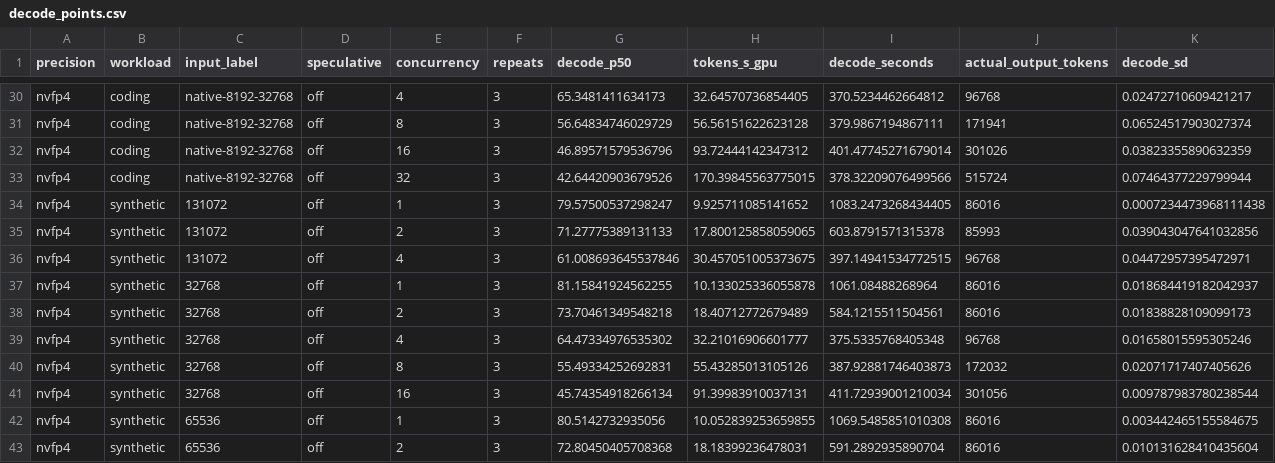
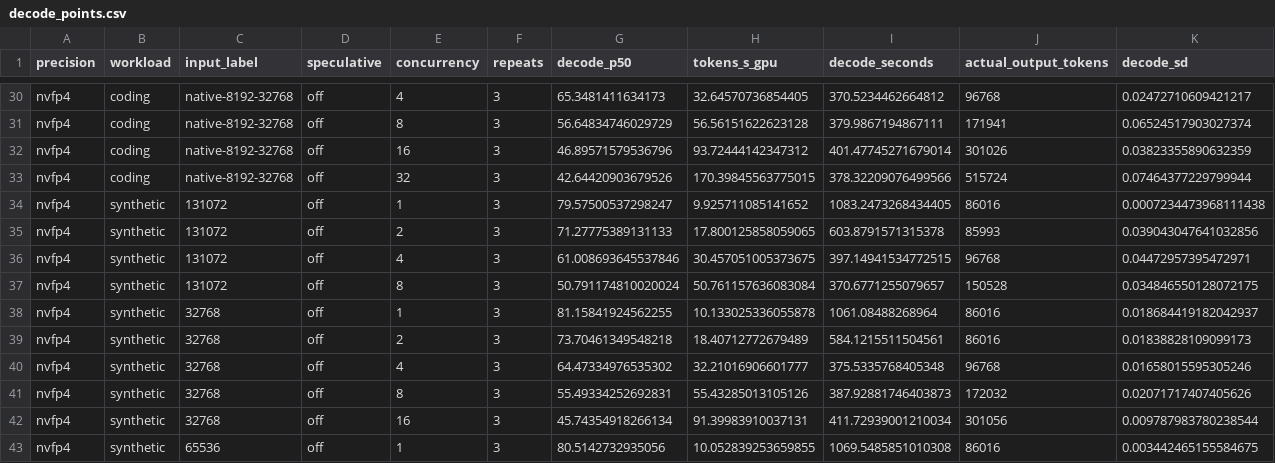
Before and after one commit to zhiyuanhubj/agent-benchmark-evals-20261019, a CSV file: evidence/muse_decode_perf_20261029/decode_points.csv, drawn as a sheet; only a part is shown, gaps mark what is left out; the shorter side is filled out with more unchanged rows; rows hold the shown columns only; the diff names each change by its address in the sheet, - before the commit and + after, or states it on an @@ line.

```diff
--- a/evidence/muse_decode_perf_20261029/decode_points.csv
+++ b/evidence/muse_decode_perf_20261029/decode_points.csv
+row 37: nvfp4 | synthetic | 131072 | off | 8 | 3 | 50.791174810020024 | 50.761157636083084 | 370.6771255079657 | 150528 | 0.034846550128072175
```
Also changed, not shown: evidence/muse_decode_perf_20261029/decode_matrix.csv, evidence/muse_decode_perf_20261029/decode_rounds.csv, 16 other files.
